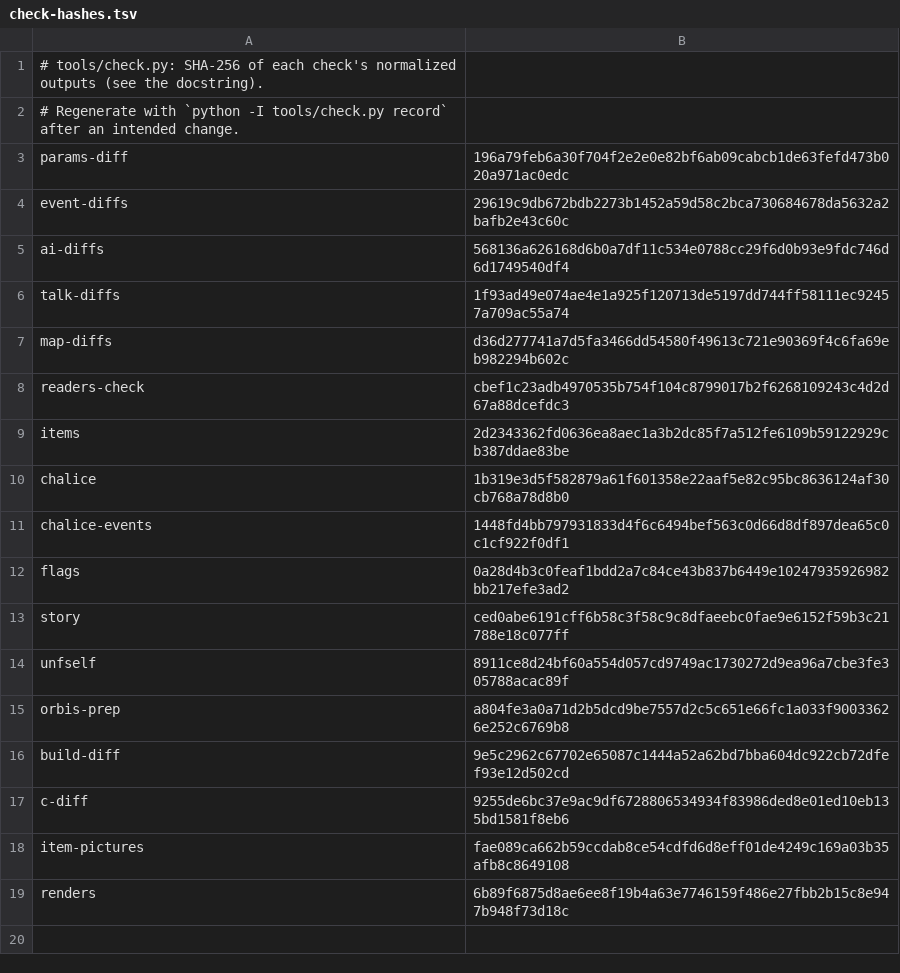
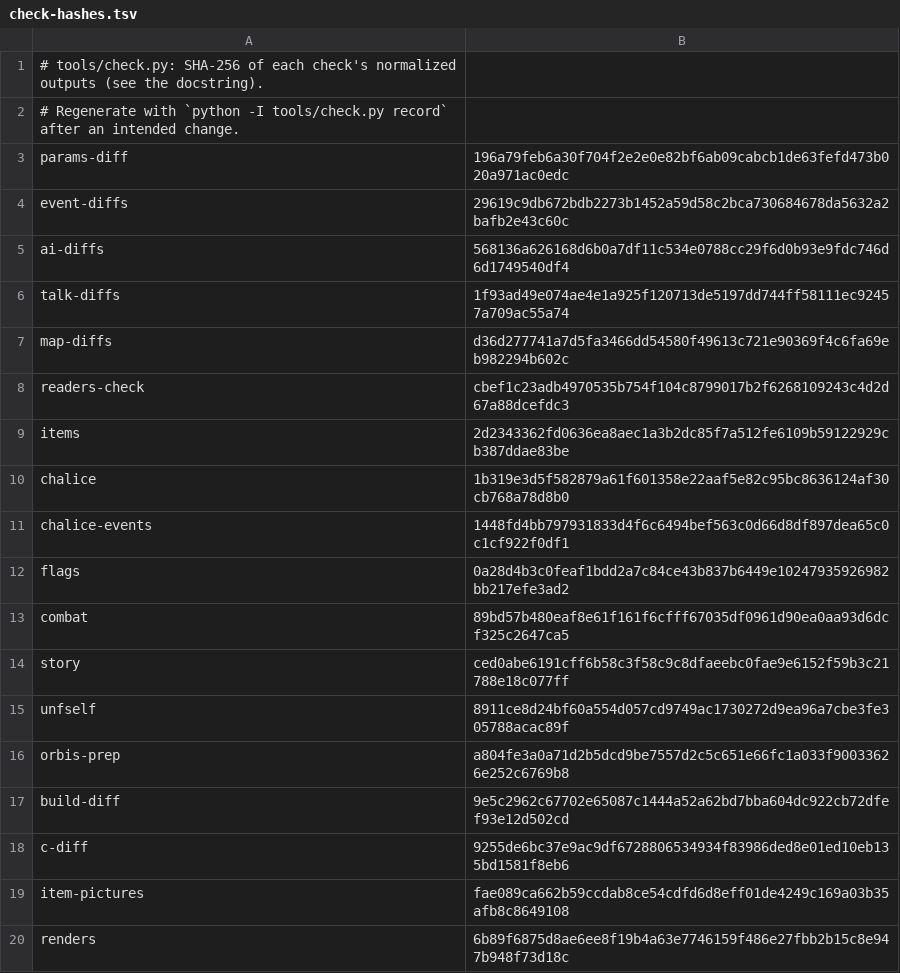
Before and after one commit to jeffnyman/mensis, a TSV file: tools/check-hashes.tsv, drawn as a sheet; the diff names each change by its address in the sheet, - before the commit and + after, or states it on an @@ line.

Commit message:
feat: read the combat tables: weapons, scaling and its letter, stat curves, moves, poise and rally

```diff
--- a/tools/check-hashes.tsv
+++ b/tools/check-hashes.tsv
+row 13: combat | 89bd57b480eaf8e61f161f6cfff67035df0961d90ea0aa93d6dcf325c2647ca5
```
Also changed, not shown: 5 other files.
